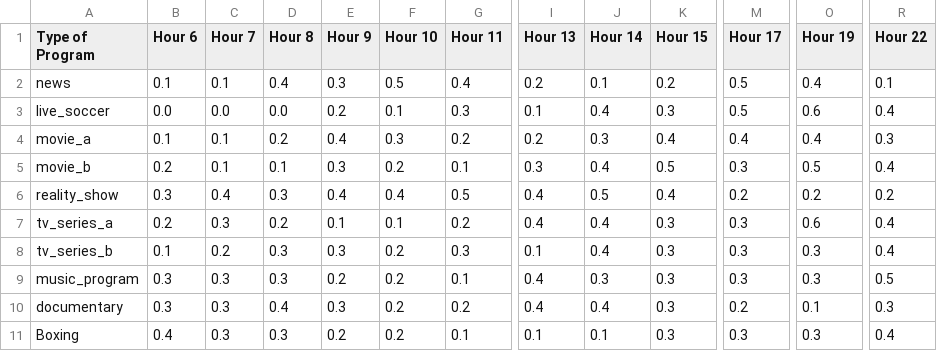
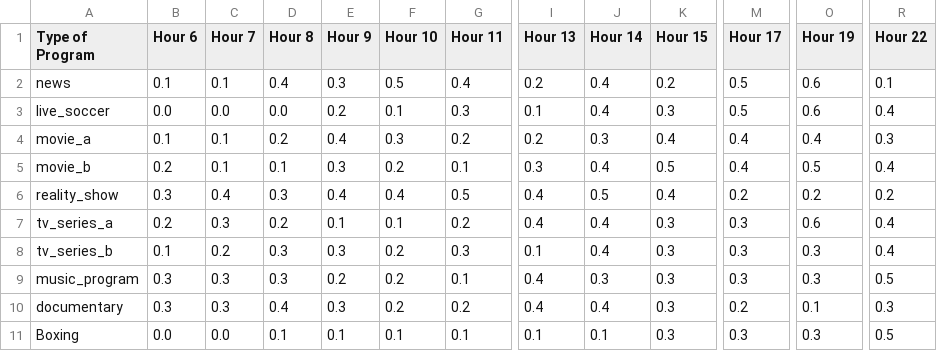
Before and after one commit to moonlight2329/tvScheduling, a CSV file: program_ratings.csv, drawn as a sheet; only a part is shown, gaps mark what is left out; the diff names each change by its address in the sheet, - before the commit and + after, or states it on an @@ line.

Commit message:
Update program_ratings.csv

```diff
--- a/program_ratings.csv
+++ b/program_ratings.csv
-J2 (Hour 14): 0.1
+J2 (Hour 14): 0.4
-O2 (Hour 19): 0.4
+O2 (Hour 19): 0.6
-M5 (Hour 17): 0.3
+M5 (Hour 17): 0.4
-B11 (Hour 6): 0.4
+B11 (Hour 6): 0.0
-C11 (Hour 7): 0.3
+C11 (Hour 7): 0.0
-D11 (Hour 8): 0.3
+D11 (Hour 8): 0.1
-E11 (Hour 9): 0.2
+E11 (Hour 9): 0.1
-F11 (Hour 10): 0.2
+F11 (Hour 10): 0.1
-R11 (Hour 22): 0.4
+R11 (Hour 22): 0.5
```
